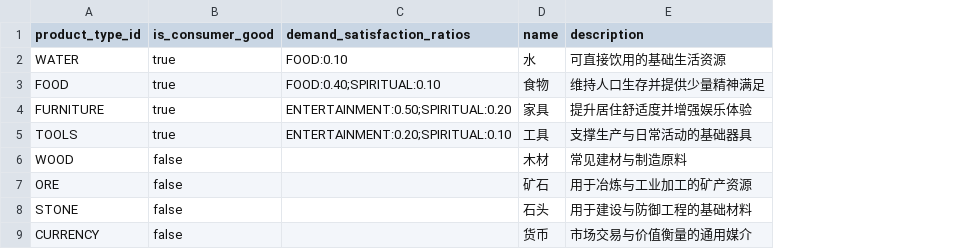
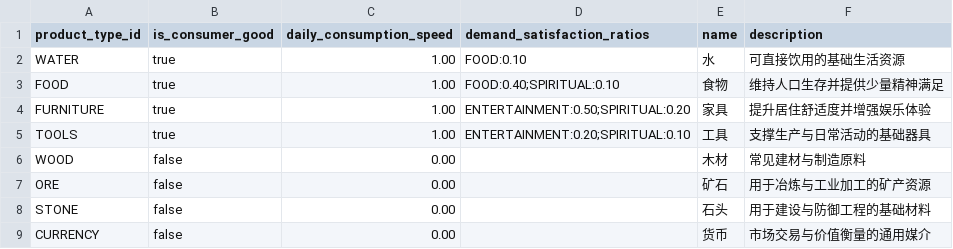
Before and after one commit to valaxy/humanEpic, a CSV file: src/data/product_templates.csv, drawn as a sheet; the diff names each change by its address in the sheet, - before the commit and + after, or states it on an @@ line.

```diff
--- a/src/data/product_templates.csv
+++ b/src/data/product_templates.csv
+column C (daily_consumption_speed), rows 2-9: 1.00 | 1.00 | 1.00 | 1.00 | 0.00 | 0.00 | 0.00 | 0.00
```
Also changed, not shown: 25 other files.
